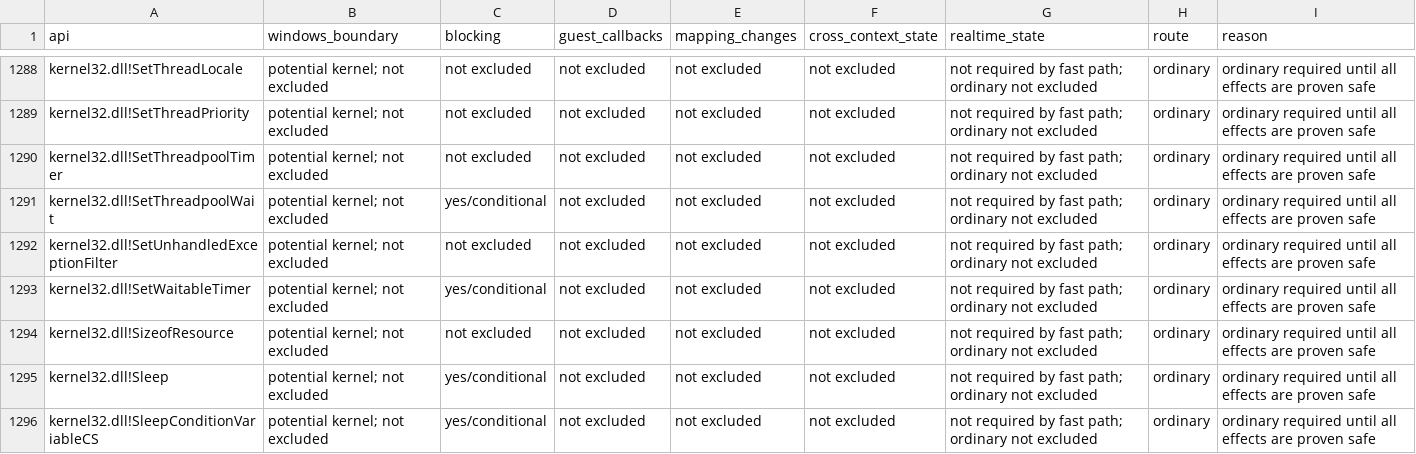
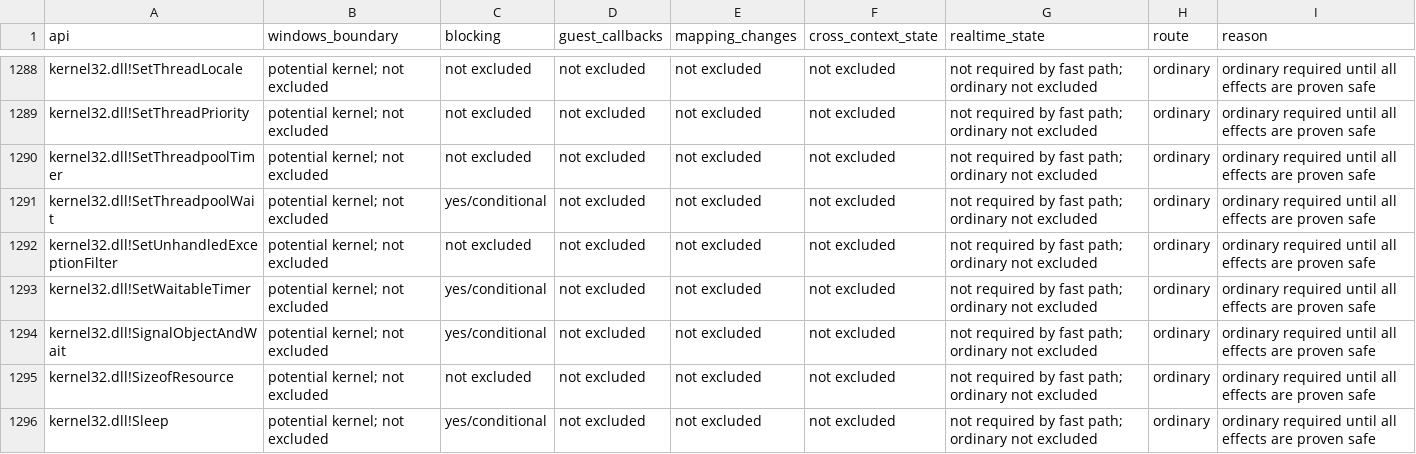
Before and after one commit to hitode-project/hitode, a TSV file: docs/host-call-boundary.tsv, drawn as a sheet; only a part is shown, gaps mark what is left out; the shorter side is filled out with more unchanged rows; the diff names each change by its address in the sheet, - before the commit and + after, or states it on an @@ line.

Commit message:
feat(win32): signal synchronization objects before shared waits
Implement SignalObjectAndWait through the existing event, mutex, semaphore and wait owners, including their live native-entry adapters. Reuse the release continuation so guest callbacks complete before the wait starts. Validate the wait handle before changing signal state; preserve ordinary ownership, semaphore-limit and access failures.

Microsoft documents that signaling and waiting need not be atomic. Deliver existing wait grants through the scheduler, support finite deadlines and aliases, and dispatch APCs only during alertable waits. Guard and real two-thread handshake tests pass on the interpreter, JIT and Unicorn; scoped Clippy passes.

```diff
--- a/docs/host-call-boundary.tsv
+++ b/docs/host-call-boundary.tsv
+row 1294: kernel32.dll!SignalObjectAndWait | potential kernel; not excluded | yes/conditional | not excluded | not excluded | not excluded | not required by fast path; ordinary not excluded | ordinary | ordinary required until all effects are proven safe
```
Also changed, not shown: 5 other files.
